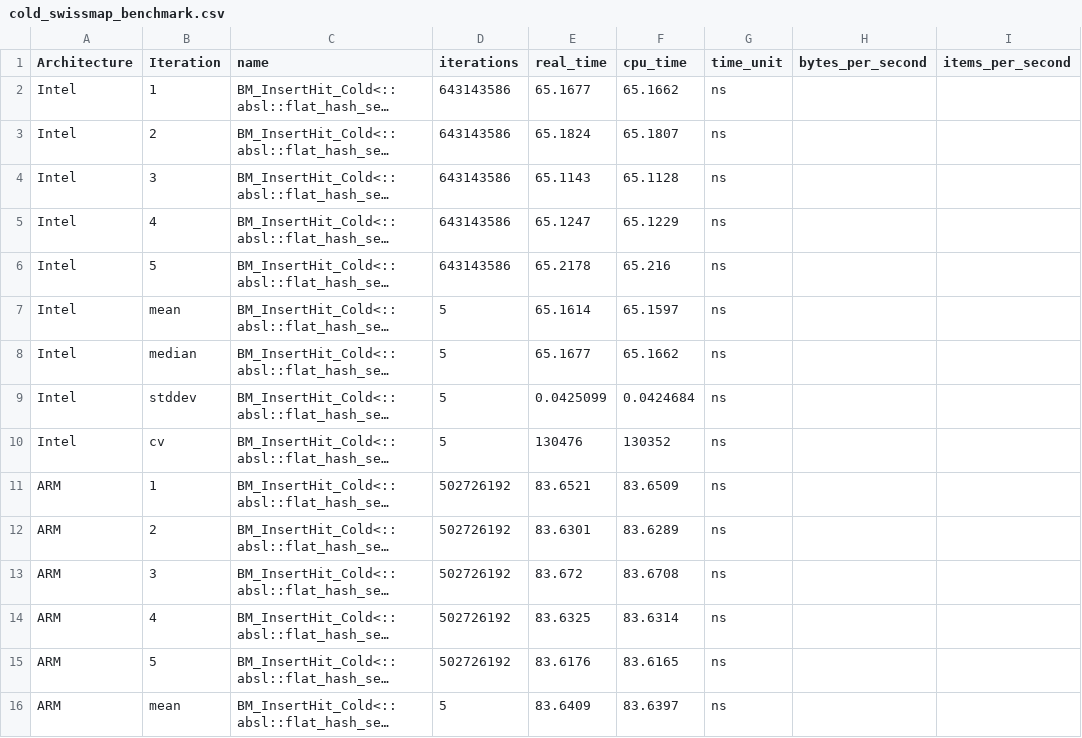
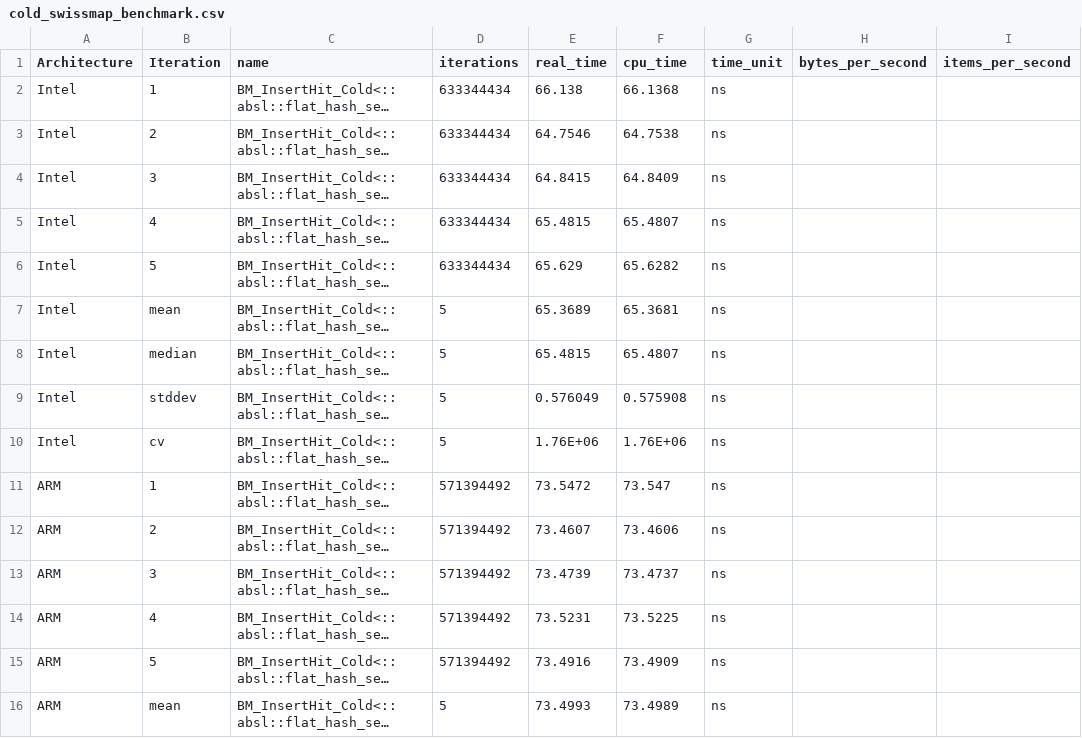
Before and after one commit to BatelOved/Analyzing-DataCenter-Workloads, a CSV file: src/results/fleetbench/swissmap/cold_swissmap_benchmark.csv, drawn as a sheet; only a part is shown; long unchanged cells end in …; the diff covers the shown part only; the diff names each change by its address in the sheet, - before the commit and + after, or states it on an @@ line.

```diff
--- a/src/results/fleetbench/swissmap/cold_swissmap_benchmark.csv
+++ b/src/results/fleetbench/swissmap/cold_swissmap_benchmark.csv
-D2:D6 (iterations): 643143586
+D2:D6 (iterations): 633344434
-E2 (real_time): 65.1677
+E2 (real_time): 66.138
-F2 (cpu_time): 65.1662
+F2 (cpu_time): 66.1368
-E3 (real_time): 65.1824
+E3 (real_time): 64.7546
-F3 (cpu_time): 65.1807
+F3 (cpu_time): 64.7538
-E4 (real_time): 65.1143
+E4 (real_time): 64.8415
-F4 (cpu_time): 65.1128
+F4 (cpu_time): 64.8409
-E5 (real_time): 65.1247
+E5 (real_time): 65.4815
-F5 (cpu_time): 65.1229
+F5 (cpu_time): 65.4807
-E6 (real_time): 65.2178
+E6 (real_time): 65.629
-F6 (cpu_time): 65.216
+F6 (cpu_time): 65.6282
-E7 (real_time): 65.1614
+E7 (real_time): 65.3689
-F7 (cpu_time): 65.1597
+F7 (cpu_time): 65.3681
-E8 (real_time): 65.1677
+E8 (real_time): 65.4815
-F8 (cpu_time): 65.1662
+F8 (cpu_time): 65.4807
-E9 (real_time): 0.0425099
+E9 (real_time): 0.576049
-F9 (cpu_time): 0.0424684
+F9 (cpu_time): 0.575908
-E10 (real_time): 130476
+E10 (real_time): 1.76E+06
-F10 (cpu_time): 130352
+F10 (cpu_time): 1.76E+06
-D11:D15 (iterations): 502726192
+D11:D15 (iterations): 571394492
-E11 (real_time): 83.6521
+E11 (real_time): 73.5472
-F11 (cpu_time): 83.6509
+F11 (cpu_time): 73.547
-E12 (real_time): 83.6301
+E12 (real_time): 73.4607
-F12 (cpu_time): 83.6289
+F12 (cpu_time): 73.4606
-E13 (real_time): 83.672
+E13 (real_time): 73.4739
-F13 (cpu_time): 83.6708
+F13 (cpu_time): 73.4737
-E14 (real_time): 83.6325
+E14 (real_time): 73.5231
-F14 (cpu_time): 83.6314
+F14 (cpu_time): 73.5225
-E15 (real_time): 83.6176
+E15 (real_time): 73.4916
-F15 (cpu_time): 83.6165
+F15 (cpu_time): 73.4909
-E16 (real_time): 83.6409
+E16 (real_time): 73.4993
-F16 (cpu_time): 83.6397
+F16 (cpu_time): 73.4989
```
Also changed, not shown: 6 edited cells elsewhere in this file, src/results/fleetbench/hasing/hashing_benchmark.csv, src/results/fleetbench/libc/mem_benchmark.csv, 16 other files.
